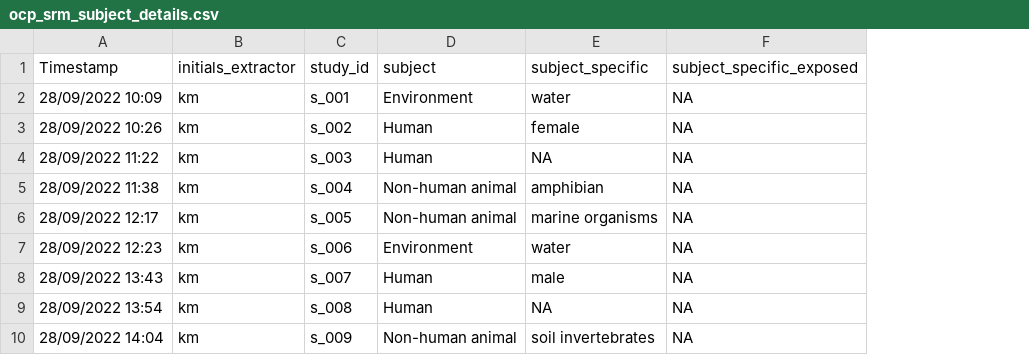
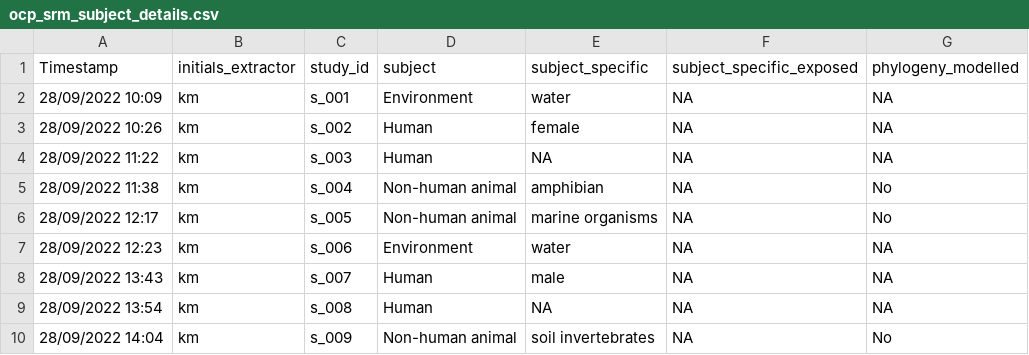
Before and after one commit to KyleMorrison99/organochlorineSRM_analysis, a CSV file: data/ocp_srm_subject_details.csv, drawn as a sheet; only a part is shown; the diff names each change by its address in the sheet, - before the commit and + after, or states it on an @@ line.

Commit message:
data tweak

```diff
--- a/data/ocp_srm_subject_details.csv
+++ b/data/ocp_srm_subject_details.csv
+column G (phylogeny_modelled), rows 2-10: NA | NA | NA | No | No | NA | NA | NA | No
```
Also changed, not shown: data/ocp_srm_study_details.csv, 1 other file.
